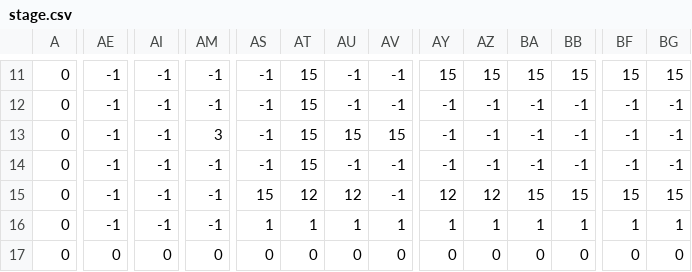
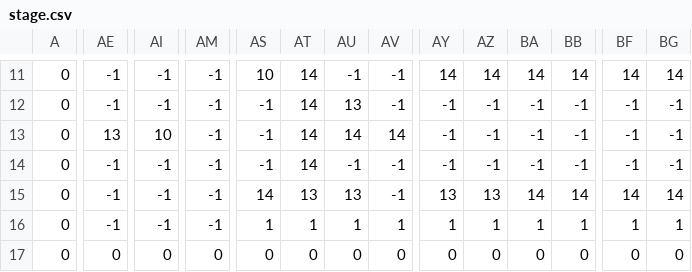
Before and after one commit to yonezawashin/yonezawashin.github.io-2020c, a CSV file: sozai/stage.csv, drawn as a sheet; only a part is shown, gaps mark what is left out; the diff covers the shown part only; the diff names each change by its address in the sheet, - before the commit and + after, or states it on an @@ line.

```diff
--- a/sozai/stage.csv
+++ b/sozai/stage.csv
-AS11: -1
+AS11: 10
-AT11:AT14: 15
+AT11:AT14: 14
-AY11: 15
+AY11: 14
-AZ11: 15
+AZ11: 14
-BA11: 15
+BA11: 14
-BB11: 15
+BB11: 14
-BF11: 15
+BF11: 14
-BG11: 15
+BG11: 14
-AU12: -1
+AU12: 13
-AE13: -1
+AE13: 13
-AI13: -1
+AI13: 10
-AM13: 3
+AM13: -1
-AU13: 15
+AU13: 14
-AV13: 15
+AV13: 14
-AS15: 15
+AS15: 14
-AT15: 12
+AT15: 13
-AU15: 12
+AU15: 13
-AY15: 12
+AY15: 13
-AZ15: 12
+AZ15: 13
-BA15: 15
+BA15: 14
-BB15: 15
+BB15: 14
-BF15: 15
+BF15: 14
-BG15: 15
+BG15: 14
```
Also changed, not shown: 54 edited cells elsewhere in this file, 1 other file.
